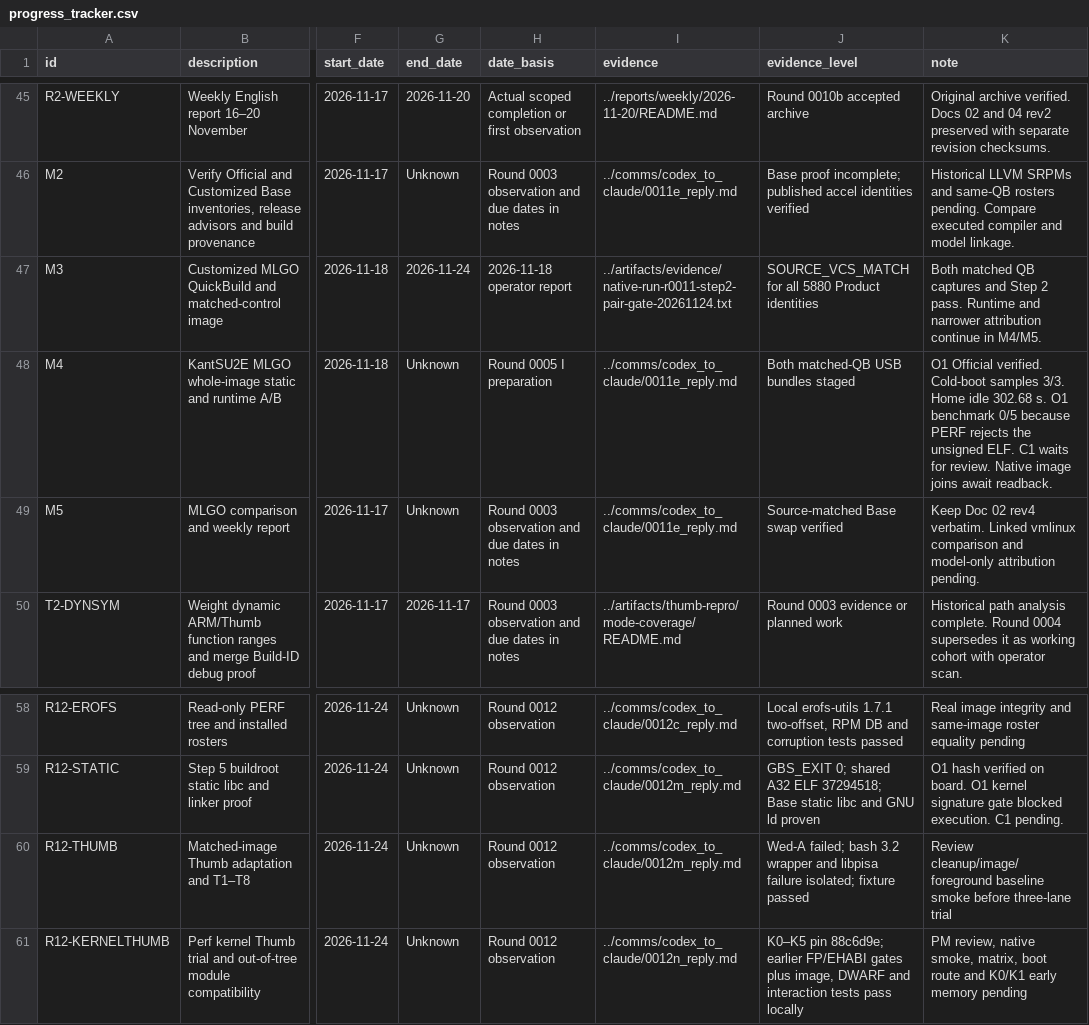
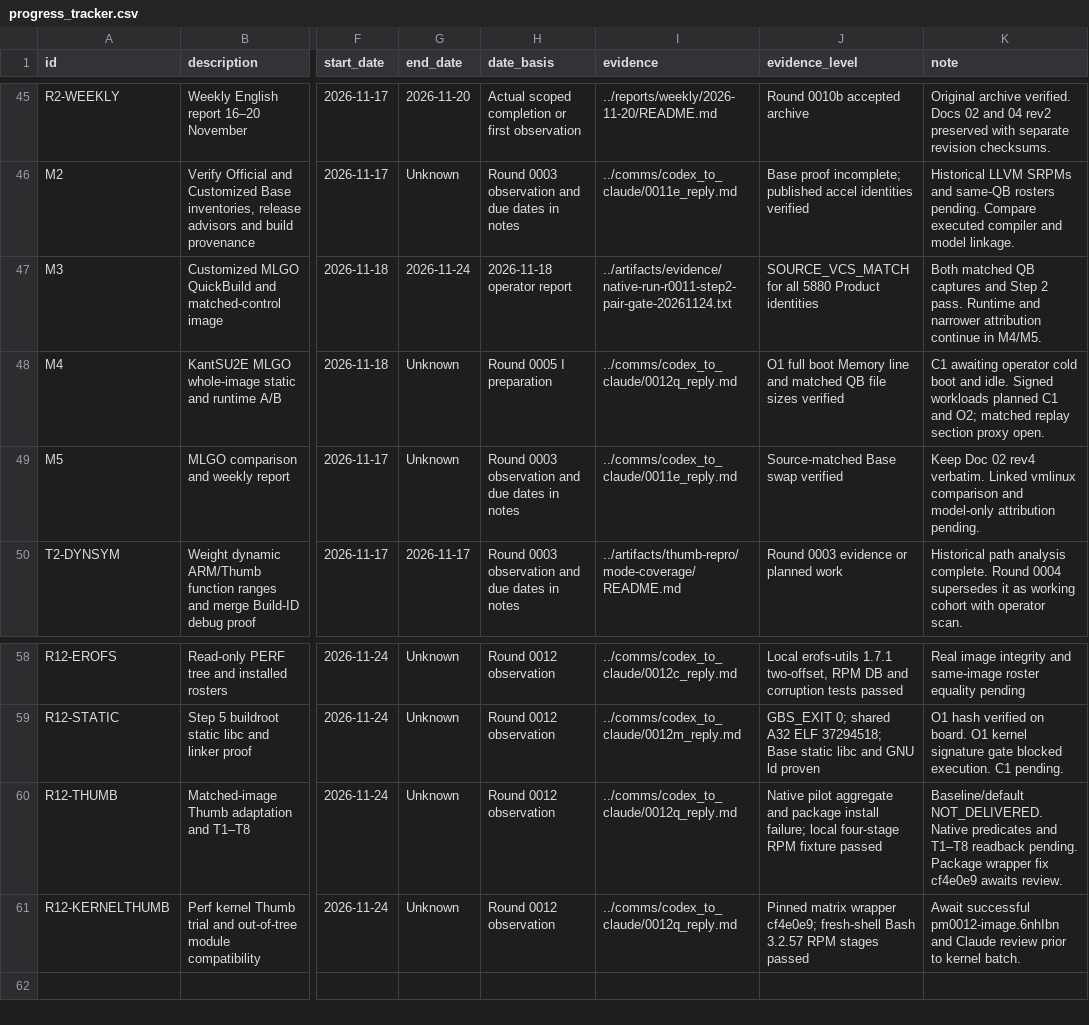
Before and after one commit to lhmax2010/analysis, a CSV file: artifacts/progress_tracker.csv, drawn as a sheet; only a part is shown, gaps mark what is left out; the diff names each change by its address in the sheet, - before the commit and + after, or states it on an @@ line.

Commit message:
Report verified O1 boot categories, QB file sizes and pilot qualification

```diff
--- a/artifacts/progress_tracker.csv
+++ b/artifacts/progress_tracker.csv
-I48 (evidence): ../comms/codex_to_claude/0011e_reply.md
+I48 (evidence): ../comms/codex_to_claude/0012q_reply.md
-J48 (evidence_level): Both matched-QB USB bundles staged
+J48 (evidence_level): O1 full boot Memory line and matched QB file sizes verified
-K48 (note): O1 Official verified. Cold-boot samples 3/3. Home idle 302.68 s. O1 benchmark 0/5 because PERF rejects the unsigned ELF. C1 waits for review. Native image joins await readback.
+K48 (note): C1 awaiting operator cold boot and idle. Signed workloads planned C1 and O2; matched replay section proxy open.
-I60 (evidence): ../comms/codex_to_claude/0012m_reply.md
+I60 (evidence): ../comms/codex_to_claude/0012q_reply.md
-J60 (evidence_level): Wed-A failed; bash 3.2 wrapper and libpisa failure isolated; fixture passed
+J60 (evidence_level): Native pilot aggregate and package install failure; local four-stage RPM fixture passed
-K60 (note): Review cleanup/image/foreground baseline smoke before three-lane trial
+K60 (note): Baseline/default NOT_DELIVERED. Native predicates and T1–T8 readback pending. Package wrapper fix cf4e0e9 awaits review.
-I61 (evidence): ../comms/codex_to_claude/0012n_reply.md
+I61 (evidence): ../comms/codex_to_claude/0012q_reply.md
-J61 (evidence_level): K0–K5 pin 88c6d9e; earlier FP/EHABI gates plus image, DWARF and interaction tests pass locally
+J61 (evidence_level): Pinned matrix wrapper cf4e0e9; fresh-shell Bash 3.2.57 RPM stages passed
-K61 (note): PM review, native smoke, matrix, boot route and K0/K1 early memory pending
+K61 (note): Await successful pm0012-image.6nhIbn and Claude review prior to kernel batch.
```
Also changed, not shown: 2 other files.
